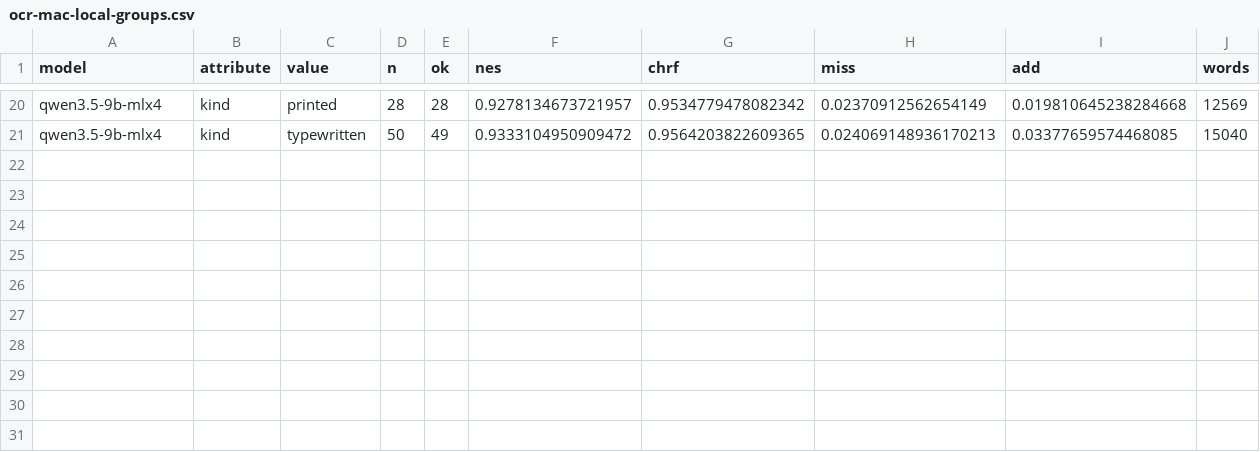
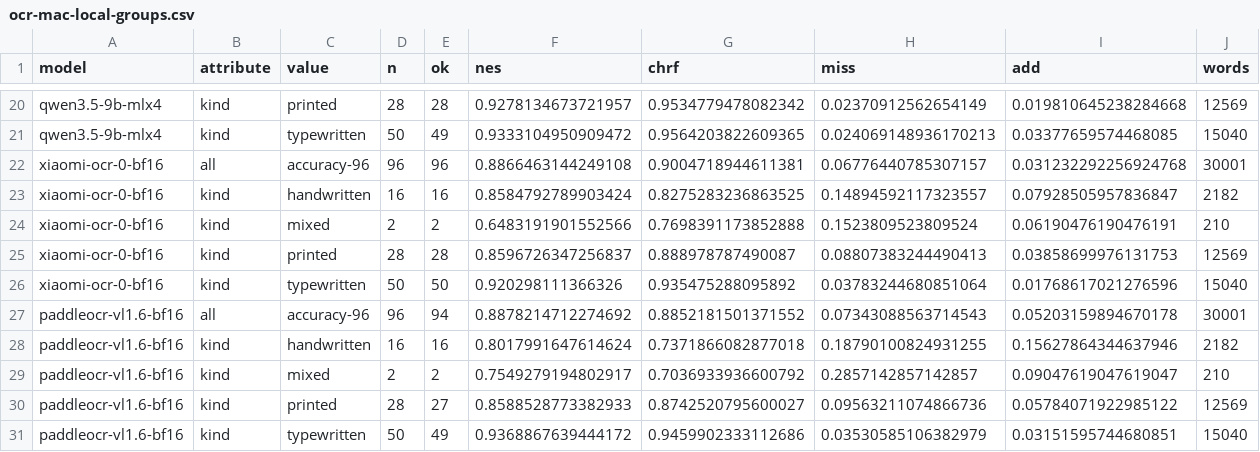
Before and after one commit to charlesapetersen/Archive-Suite, a CSV file: ArchiveProcessor/segbench-results/ocr-mac-local-groups.csv, drawn as a sheet; only a part is shown, gaps mark what is left out.

```diff
--- a/ArchiveProcessor/segbench-results/ocr-mac-local-groups.csv
+++ b/ArchiveProcessor/segbench-results/ocr-mac-local-groups.csv
@@ -21 +21,11 @@ qwen3.5-9b-mlx4,kind,printed,28,28,0.9278134673721957,0.9534779478082342,0.02370
 qwen3.5-9b-mlx4,kind,typewritten,50,49,0.9333104950909472,0.9564203822609365,0.024069148936170213,0.03377659574468085,15040
+xiaomi-ocr-0-bf16,all,accuracy-96,96,96,0.8866463144249108,0.9004718944611381,0.06776440785307157,0.031232292256924768,30001
+xiaomi-ocr-0-bf16,kind,handwritten,16,16,0.8584792789903424,0.8275283236863525,0.14894592117323557,0.07928505957836847,2182
+xiaomi-ocr-0-bf16,kind,mixed,2,2,0.6483191901552566,0.7698391173852888,0.1523809523809524,0.06190476190476191,210
+xiaomi-ocr-0-bf16,kind,printed,28,28,0.8596726347256837,0.888978787490087,0.08807383244490413,0.03858699976131753,12569
+xiaomi-ocr-0-bf16,kind,typewritten,50,50,0.920298111366326,0.935475288095892,0.03783244680851064,0.01768617021276596,15040
+paddleocr-vl1.6-bf16,all,accuracy-96,96,94,0.8878214712274692,0.8852181501371552,0.07343088563714543,0.05203159894670178,30001
+paddleocr-vl1.6-bf16,kind,handwritten,16,16,0.8017991647614624,0.7371866082877018,0.18790100824931255,0.15627864344637946,2182
+paddleocr-vl1.6-bf16,kind,mixed,2,2,0.7549279194802917,0.7036933936600792,0.2857142857142857,0.09047619047619047,210
+paddleocr-vl1.6-bf16,kind,printed,28,27,0.8588528773382933,0.8742520795600027,0.09563211074866736,0.05784071922985122,12569
+paddleocr-vl1.6-bf16,kind,typewritten,50,49,0.9368867639444172,0.9459902333112686,0.03530585106382979,0.03151595744680851,15040
```
Also changed, not shown: 13 other files.
